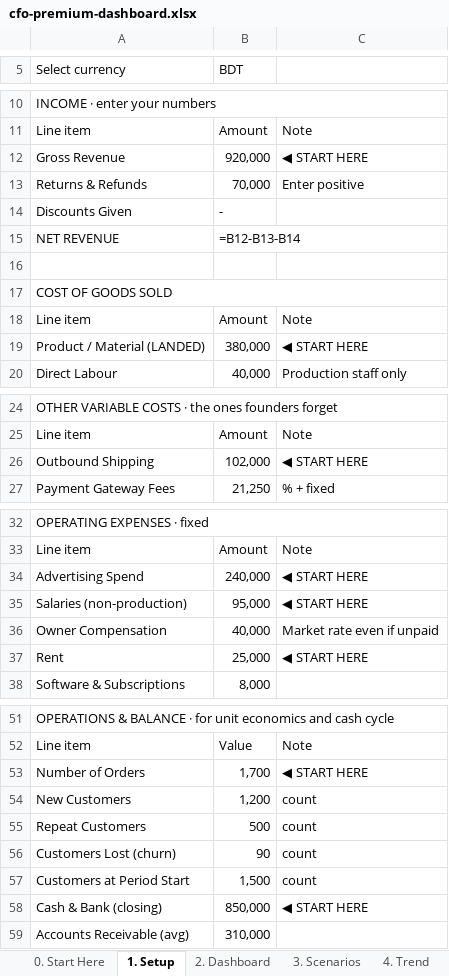
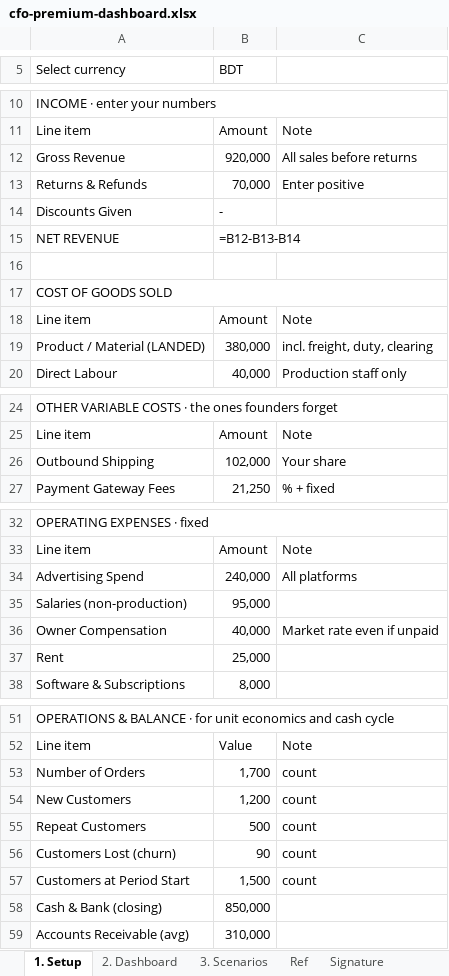
Before and after one commit to Kamrul5242/entrepreneur-business-intelligence-cfo, an Excel workbook: assets/cfo-premium-dashboard.xlsx, sheet 1. Setup, drawn as a sheet; only a part is shown, gaps mark what is left out; values as stored, in another font and other column widths than the file's, no cell formats; formulas without a stored value are shown as written; the diff names each change by its address in the sheet, - before the commit and + after, or states it on an @@ line.

```diff
--- a/assets/cfo-premium-dashboard.xlsx (sheet 1. Setup)
+++ b/assets/cfo-premium-dashboard.xlsx (sheet 1. Setup)
-sheet tab: 0. Start Here
-sheet tab: 4. Trend
-C12: ◀ START HERE
+C12: All sales before returns
-C19: ◀ START HERE
+C19: incl. freight, duty, clearing
-C26: ◀ START HERE
+C26: Your share
-C34: ◀ START HERE
+C34: All platforms
-C35: ◀ START HERE
+C35: (empty)
-C37: ◀ START HERE
+C37: (empty)
-C53: ◀ START HERE
+C53: count
-C58: ◀ START HERE
+C58: (empty)
```
Also changed, not shown: sheet 2. Dashboard, sheet Signature, sheet 3. Scenarios, cell formats, charts or pictures, 5 other files.
